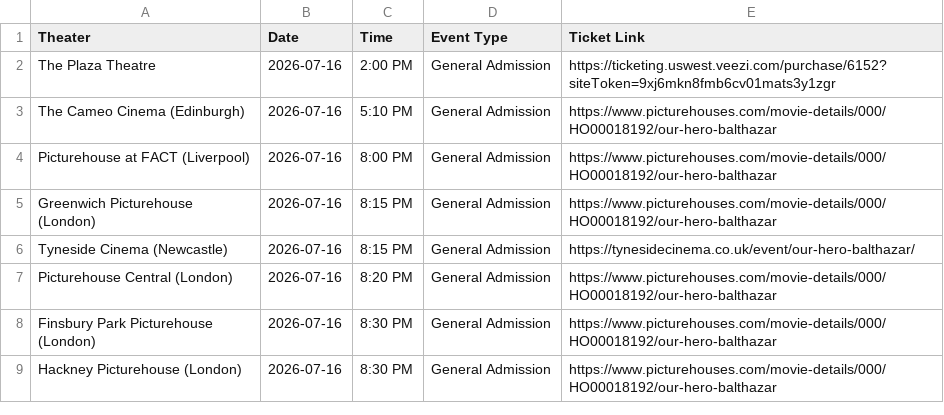
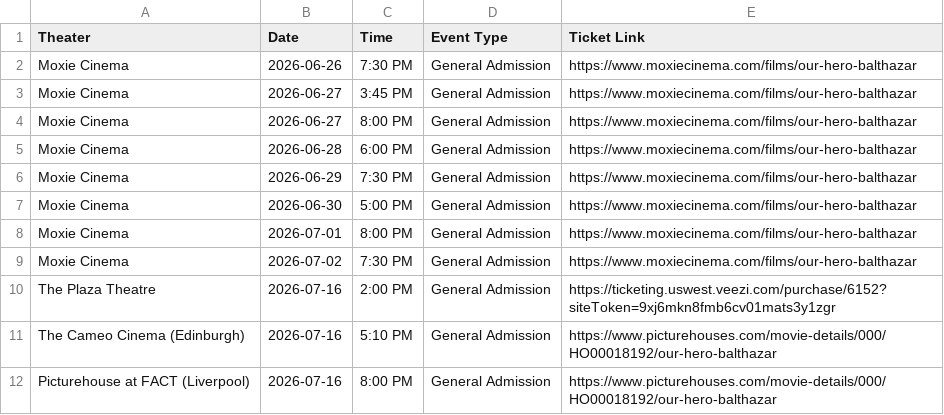
Before and after one commit to rommelnunez/wg-website, a CSV file: public/data/showtimes.csv, drawn as a sheet; only a part is shown; the shorter side is filled out with more unchanged rows.

Commit message:
Sync Moxie Springfield screening run

```diff
--- a/public/data/showtimes.csv
+++ b/public/data/showtimes.csv
@@ -1,2 +1,10 @@
 Theater,Date,Time,Event Type,Ticket Link
+Moxie Cinema,2026-06-26,7:30 PM,General Admission,https://www.moxiecinema.com/films/our-hero-balthazar
+Moxie Cinema,2026-06-27,3:45 PM,General Admission,https://www.moxiecinema.com/films/our-hero-balthazar
+Moxie Cinema,2026-06-27,8:00 PM,General Admission,https://www.moxiecinema.com/films/our-hero-balthazar
+Moxie Cinema,2026-06-28,6:00 PM,General Admission,https://www.moxiecinema.com/films/our-hero-balthazar
+Moxie Cinema,2026-06-29,7:30 PM,General Admission,https://www.moxiecinema.com/films/our-hero-balthazar
+Moxie Cinema,2026-06-30,5:00 PM,General Admission,https://www.moxiecinema.com/films/our-hero-balthazar
+Moxie Cinema,2026-07-01,8:00 PM,General Admission,https://www.moxiecinema.com/films/our-hero-balthazar
+Moxie Cinema,2026-07-02,7:30 PM,General Admission,https://www.moxiecinema.com/films/our-hero-balthazar
 The Plaza Theatre,2026-07-16,2:00 PM,General Admission,https://ticketing.uswest.veezi.com/purchase/6152?siteToken=9xj6mkn8fmb6cv01mats3y1zgr
```
Also changed, not shown: 1 other file.
